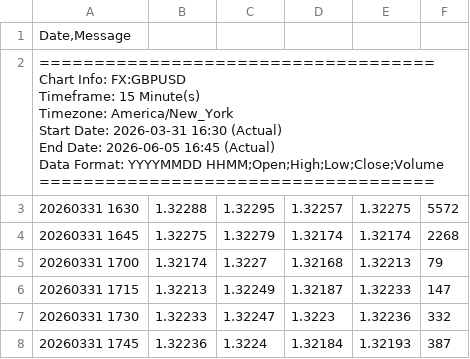
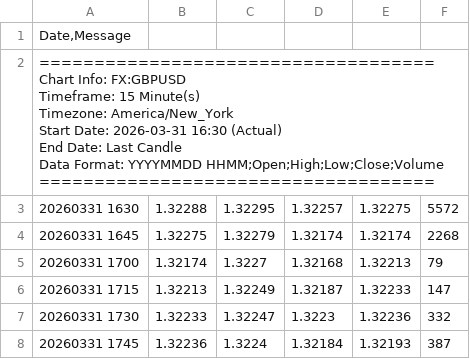
Before and after one commit to OmidPvh/candle-data, a CSV file: FX-GBPUSD_15Minute_Cleaned.csv, drawn as a sheet; only a part is shown.

Commit message:
Update FX-GBPUSD_15Minute_Cleaned.csv

```diff
--- a/FX-GBPUSD_15Minute_Cleaned.csv
+++ b/FX-GBPUSD_15Minute_Cleaned.csv
@@ -1,10 +1,10 @@
 Date,Message
-"====================================
-Chart Info: FX:GBPUSD
-Timeframe: 15 Minute(s)
-Timezone: America/New_York
-Start Date: 2026-03-31 16:30 (Actual)
-End Date: 2026-06-05 16:45 (Actual)
-Data Format: YYYYMMDD HHMM;Open;High;Low;Close;Volume
-===================================="
+"====================================
+Chart Info: FX:GBPUSD
+Timeframe: 15 Minute(s)
+Timezone: America/New_York
+Start Date: 2026-03-31 16:30 (Actual)
+End Date: Last Candle
+Data Format: YYYYMMDD HHMM;Open;High;Low;Close;Volume
+===================================="
 20260331 1630;1.32288;1.32295;1.32257;1.32275;5572
```
